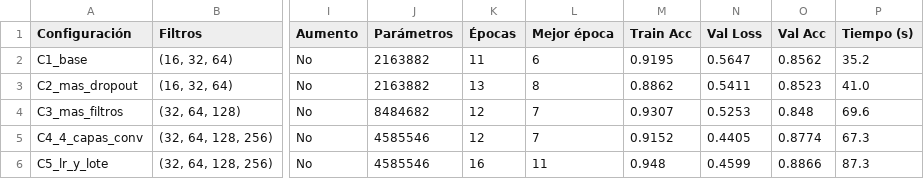
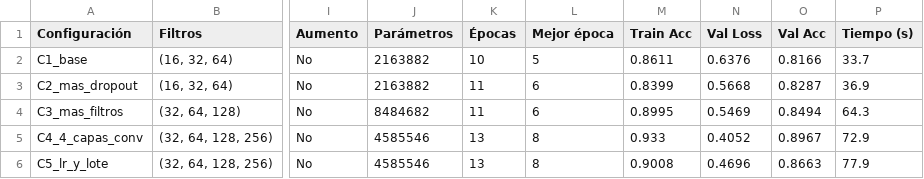
Before and after one commit to aa2-simpsons/simpsons-cnn, a CSV file: resultados/experimentos.csv, drawn as a sheet; only a part is shown, gaps mark what is left out; the diff covers the shown part only; the diff names each change by its address in the sheet, - before the commit and + after, or states it on an @@ line.

```diff
--- a/resultados/experimentos.csv
+++ b/resultados/experimentos.csv
-K2 (Épocas): 11
+K2 (Épocas): 10
-L2 (Mejor época): 6
+L2 (Mejor época): 5
-M2 (Train Acc): 0.9195
+M2 (Train Acc): 0.8611
-N2 (Val Loss): 0.5647
+N2 (Val Loss): 0.6376
-O2 (Val Acc): 0.8562
+O2 (Val Acc): 0.8166
-P2 (Tiempo (s)): 35.2
+P2 (Tiempo (s)): 33.7
-K3 (Épocas): 13
+K3 (Épocas): 11
-L3 (Mejor época): 8
+L3 (Mejor época): 6
-M3 (Train Acc): 0.8862
+M3 (Train Acc): 0.8399
-N3 (Val Loss): 0.5411
+N3 (Val Loss): 0.5668
-O3 (Val Acc): 0.8523
+O3 (Val Acc): 0.8287
-P3 (Tiempo (s)): 41.0
+P3 (Tiempo (s)): 36.9
-K4 (Épocas): 12
+K4 (Épocas): 11
-L4 (Mejor época): 7
+L4 (Mejor época): 6
-M4 (Train Acc): 0.9307
+M4 (Train Acc): 0.8995
-N4 (Val Loss): 0.5253
+N4 (Val Loss): 0.5469
-O4 (Val Acc): 0.848
+O4 (Val Acc): 0.8494
-P4 (Tiempo (s)): 69.6
+P4 (Tiempo (s)): 64.3
-K5 (Épocas): 12
+K5 (Épocas): 13
-L5 (Mejor época): 7
+L5 (Mejor época): 8
-M5 (Train Acc): 0.9152
+M5 (Train Acc): 0.933
-N5 (Val Loss): 0.4405
+N5 (Val Loss): 0.4052
-O5 (Val Acc): 0.8774
+O5 (Val Acc): 0.8967
-P5 (Tiempo (s)): 67.3
+P5 (Tiempo (s)): 72.9
-K6 (Épocas): 16
+K6 (Épocas): 13
-L6 (Mejor época): 11
+L6 (Mejor época): 8
-M6 (Train Acc): 0.948
+M6 (Train Acc): 0.9008
-N6 (Val Loss): 0.4599
+N6 (Val Loss): 0.4696
-O6 (Val Acc): 0.8866
+O6 (Val Acc): 0.8663
-P6 (Tiempo (s)): 87.3
+P6 (Tiempo (s)): 77.9
```
Also changed, not shown: 39 edited cells elsewhere in this file, resultados/optuna_pruebas.csv, 21 other files.
